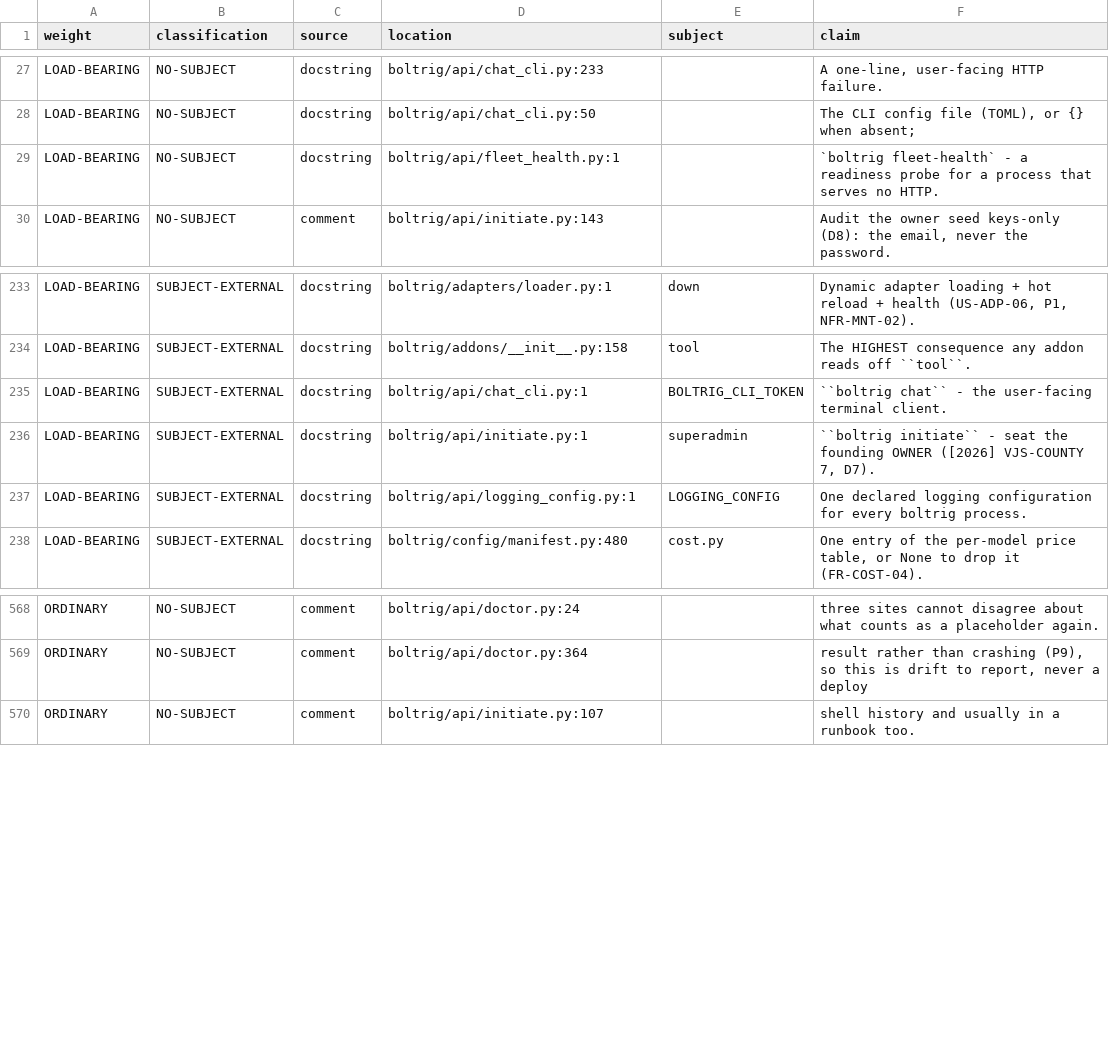
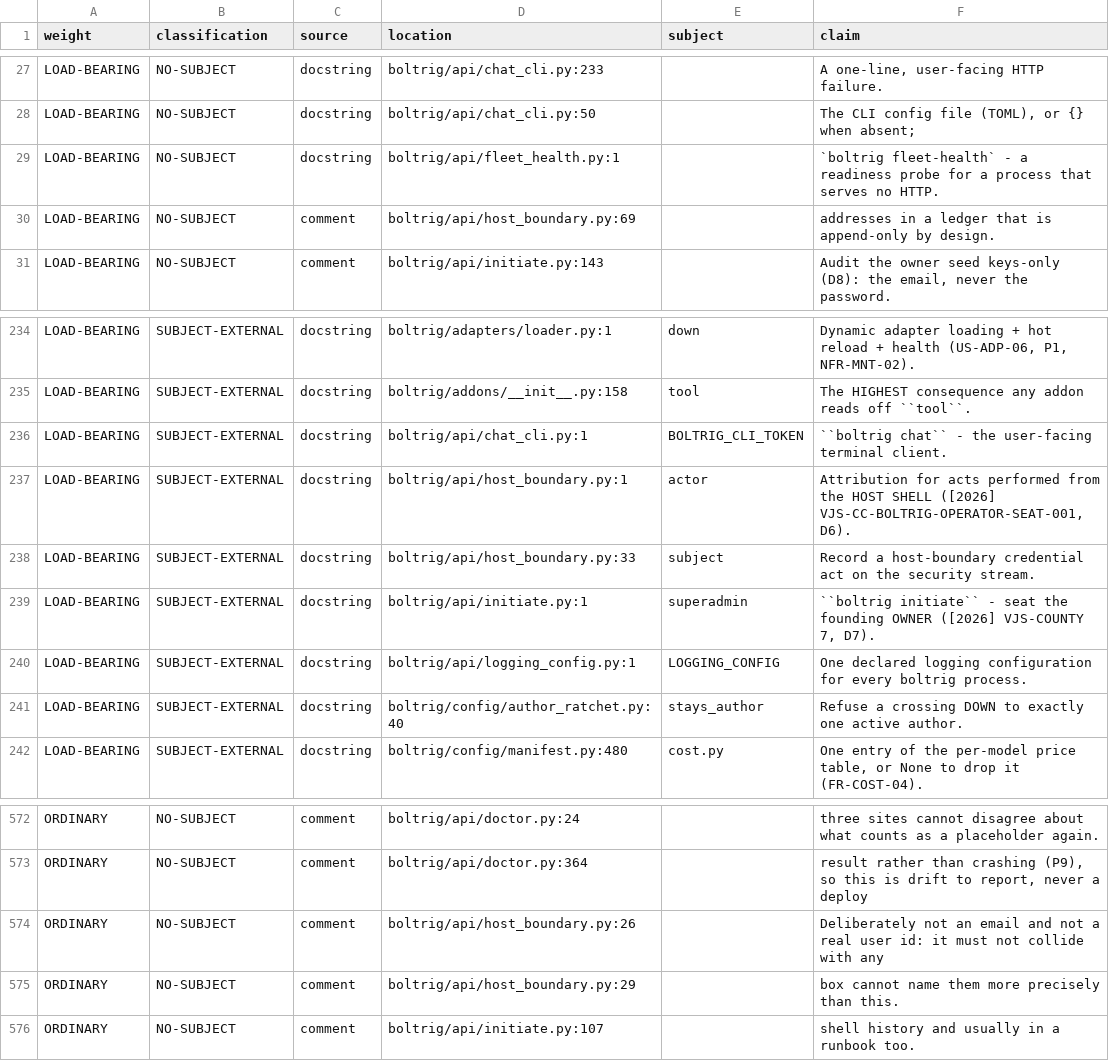
Before and after one commit to wlilley93/boltrig, a TSV file: docs/claim-inventory.tsv, drawn as a sheet; only a part is shown, gaps mark what is left out.

```diff
--- a/docs/claim-inventory.tsv
+++ b/docs/claim-inventory.tsv
@@ -29,2 +29,3 @@ LOAD-BEARING	NO-SUBJECT	docstring	boltrig/api/chat_cli.py:50		The CLI config fil
 LOAD-BEARING	NO-SUBJECT	docstring	boltrig/api/fleet_health.py:1		`boltrig fleet-health` - a readiness probe for a process that serves no HTTP.
+LOAD-BEARING	NO-SUBJECT	comment	boltrig/api/host_boundary.py:69		addresses in a ledger that is append-only by design.
 LOAD-BEARING	NO-SUBJECT	comment	boltrig/api/initiate.py:143		Audit the owner seed keys-only (D8): the email, never the password.
@@ -235,4 +236,7 @@ LOAD-BEARING	SUBJECT-EXTERNAL	docstring	boltrig/addons/__init__.py:158	tool	The
 LOAD-BEARING	SUBJECT-EXTERNAL	docstring	boltrig/api/chat_cli.py:1	BOLTRIG_CLI_TOKEN	``boltrig chat`` - the user-facing terminal client.
+LOAD-BEARING	SUBJECT-EXTERNAL	docstring	boltrig/api/host_boundary.py:1	actor	Attribution for acts performed from the HOST SHELL ([2026] VJS-CC-BOLTRIG-OPERATOR-SEAT-001, D6).
+LOAD-BEARING	SUBJECT-EXTERNAL	docstring	boltrig/api/host_boundary.py:33	subject	Record a host-boundary credential act on the security stream.
 LOAD-BEARING	SUBJECT-EXTERNAL	docstring	boltrig/api/initiate.py:1	superadmin	``boltrig initiate`` - seat the founding OWNER ([2026] VJS-COUNTY 7, D7).
 LOAD-BEARING	SUBJECT-EXTERNAL	docstring	boltrig/api/logging_config.py:1	LOGGING_CONFIG	One declared logging configuration for every boltrig process.
+LOAD-BEARING	SUBJECT-EXTERNAL	docstring	boltrig/config/author_ratchet.py:40	stays_author	Refuse a crossing DOWN to exactly one active author.
 LOAD-BEARING	SUBJECT-EXTERNAL	docstring	boltrig/config/manifest.py:480	cost.py	One entry of the per-model price table, or None to drop it (FR-COST-04).
@@ -569,2 +573,4 @@ ORDINARY	NO-SUBJECT	comment	boltrig/api/doctor.py:24		three sites cannot disagre
 ORDINARY	NO-SUBJECT	comment	boltrig/api/doctor.py:364		result rather than crashing (P9), so this is drift to report, never a deploy
+ORDINARY	NO-SUBJECT	comment	boltrig/api/host_boundary.py:26		Deliberately not an email and not a real user id: it must not collide with any
+ORDINARY	NO-SUBJECT	comment	boltrig/api/host_boundary.py:29		box cannot name them more precisely than this.
 ORDINARY	NO-SUBJECT	comment	boltrig/api/initiate.py:107		shell history and usually in a runbook too.
```
